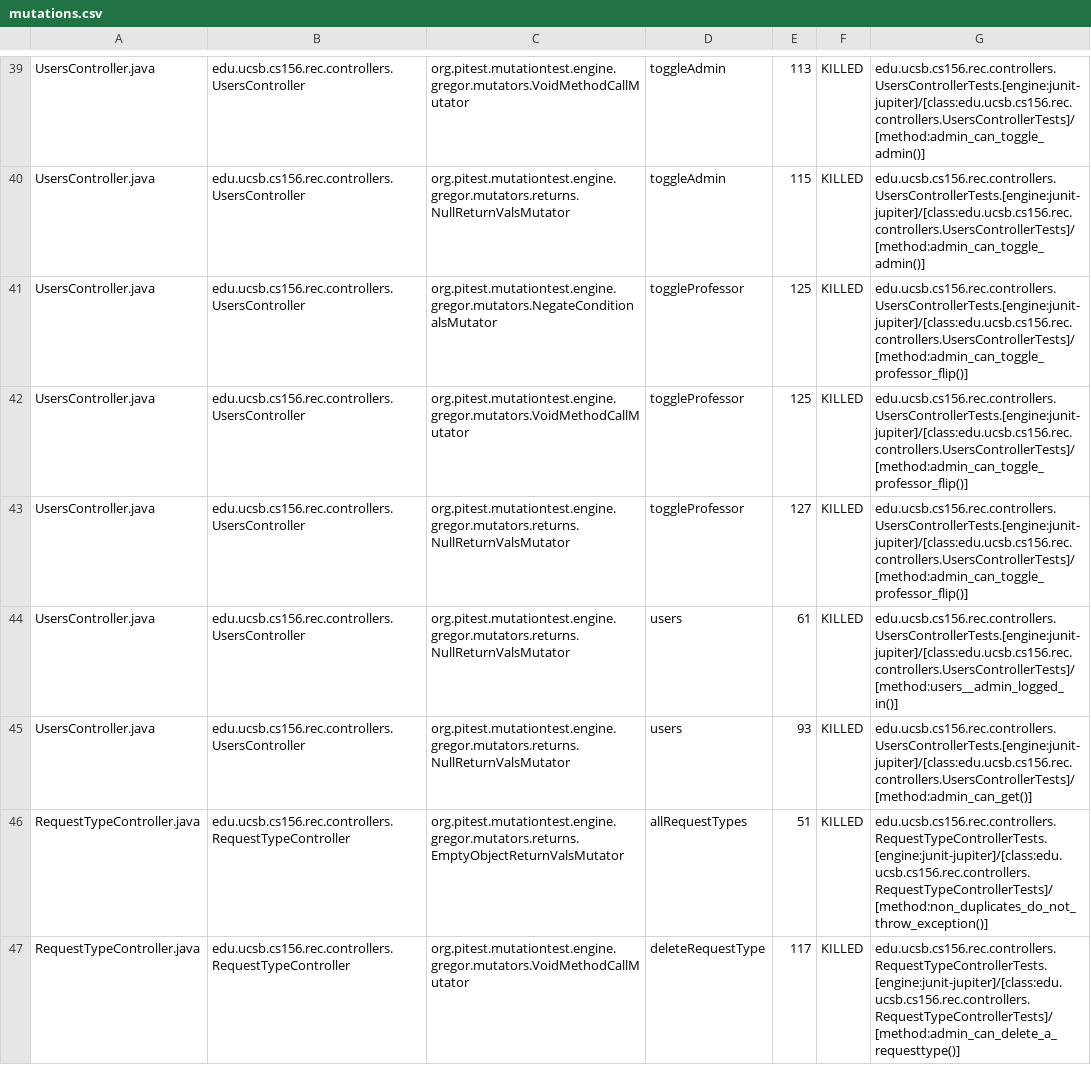
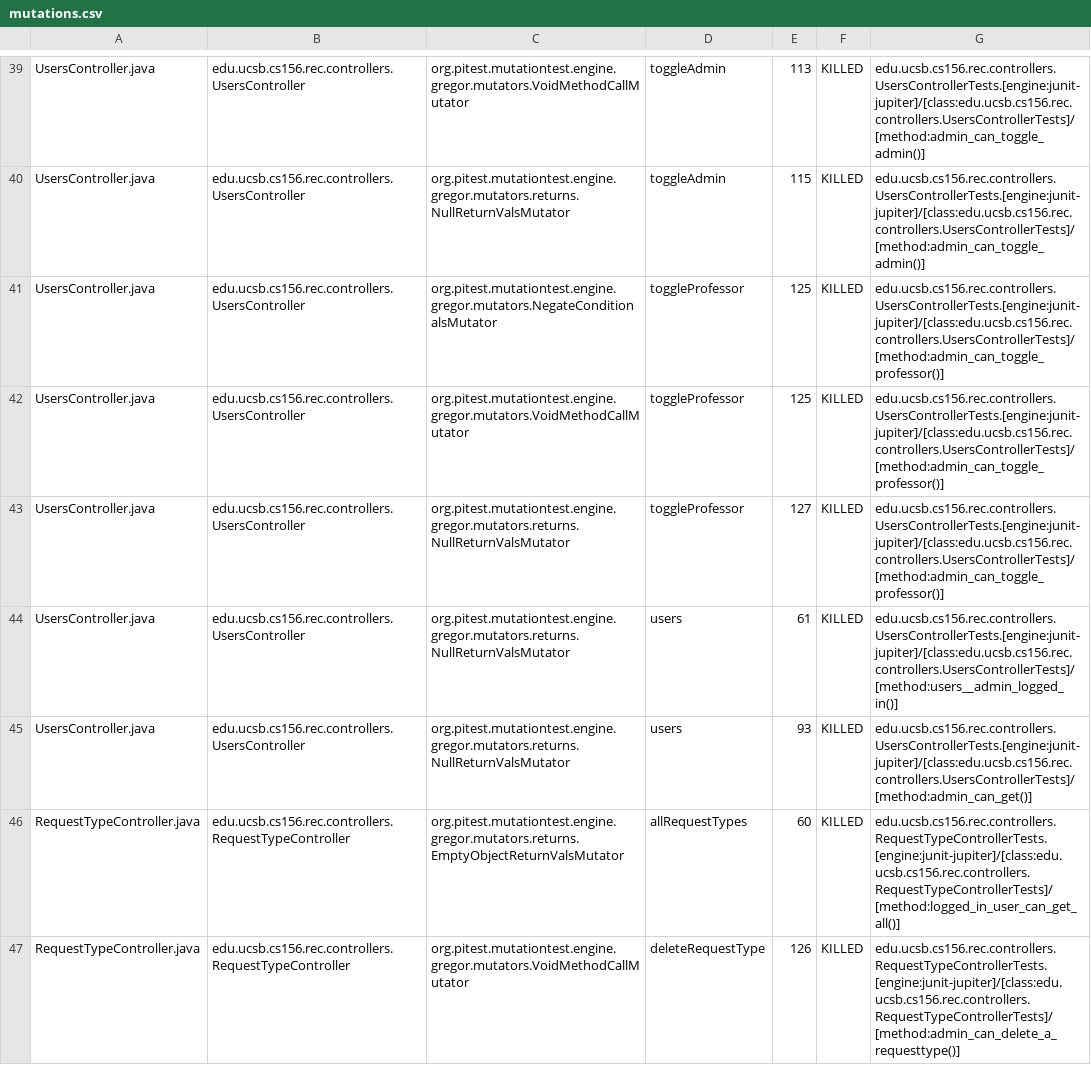
Before and after one commit to ucsb-cs156-s25/proj-rec-s25-15, a CSV file: pitest/mutations.csv, drawn as a sheet; only a part is shown, gaps mark what is left out; the diff covers the shown part only.

Commit message:
Deploying to gh-pages from @ ucsb-cs156-s25/proj-rec-s25-15@0a292b190d52ed3411cc583cf9b460c2bfa8c95c 🚀

```diff
--- a/pitest/mutations.csv
+++ b/pitest/mutations.csv
@@ -40,8 +40,8 @@ UsersController.java,edu.ucsb.cs156.rec.controllers.UsersController,org.pitest.m
 UsersController.java,edu.ucsb.cs156.rec.controllers.UsersController,org.pitest.mutationtest.engine.gregor.mutators.returns.NullReturnValsMutator,toggleAdmin,115,KILLED,edu.ucsb.cs156.rec.controllers.UsersControllerTests.[engine:junit-jupiter]/[class:edu.ucsb.cs156.rec.controllers.UsersControllerTests]/[method:admin_can_toggle_admin()]
-UsersController.java,edu.ucsb.cs156.rec.controllers.UsersController,org.pitest.mutationtest.engine.gregor.mutators.NegateConditionalsMutator,toggleProfessor,125,KILLED,edu.ucsb.cs156.rec.controllers.UsersControllerTests.[engine:junit-jupiter]/[class:edu.ucsb.cs156.rec.controllers.UsersControllerTests]/[method:admin_can_toggle_professor_flip()]
-UsersController.java,edu.ucsb.cs156.rec.controllers.UsersController,org.pitest.mutationtest.engine.gregor.mutators.VoidMethodCallMutator,toggleProfessor,125,KILLED,edu.ucsb.cs156.rec.controllers.UsersControllerTests.[engine:junit-jupiter]/[class:edu.ucsb.cs156.rec.controllers.UsersControllerTests]/[method:admin_can_toggle_professor_flip()]
-UsersController.java,edu.ucsb.cs156.rec.controllers.UsersController,org.pitest.mutationtest.engine.gregor.mutators.returns.NullReturnValsMutator,toggleProfessor,127,KILLED,edu.ucsb.cs156.rec.controllers.UsersControllerTests.[engine:junit-jupiter]/[class:edu.ucsb.cs156.rec.controllers.UsersControllerTests]/[method:admin_can_toggle_professor_flip()]
+UsersController.java,edu.ucsb.cs156.rec.controllers.UsersController,org.pitest.mutationtest.engine.gregor.mutators.NegateConditionalsMutator,toggleProfessor,125,KILLED,edu.ucsb.cs156.rec.controllers.UsersControllerTests.[engine:junit-jupiter]/[class:edu.ucsb.cs156.rec.controllers.UsersControllerTests]/[method:admin_can_toggle_professor()]
+UsersController.java,edu.ucsb.cs156.rec.controllers.UsersController,org.pitest.mutationtest.engine.gregor.mutators.VoidMethodCallMutator,toggleProfessor,125,KILLED,edu.ucsb.cs156.rec.controllers.UsersControllerTests.[engine:junit-jupiter]/[class:edu.ucsb.cs156.rec.controllers.UsersControllerTests]/[method:admin_can_toggle_professor()]
+UsersController.java,edu.ucsb.cs156.rec.controllers.UsersController,org.pitest.mutationtest.engine.gregor.mutators.returns.NullReturnValsMutator,toggleProfessor,127,KILLED,edu.ucsb.cs156.rec.controllers.UsersControllerTests.[engine:junit-jupiter]/[class:edu.ucsb.cs156.rec.controllers.UsersControllerTests]/[method:admin_can_toggle_professor()]
 UsersController.java,edu.ucsb.cs156.rec.controllers.UsersController,org.pitest.mutationtest.engine.gregor.mutators.returns.NullReturnValsMutator,users,61,KILLED,edu.ucsb.cs156.rec.controllers.UsersControllerTests.[engine:junit-jupiter]/[class:edu.ucsb.cs156.rec.controllers.UsersControllerTests]/[method:users__admin_logged_in()]
 UsersController.java,edu.ucsb.cs156.rec.controllers.UsersController,org.pitest.mutationtest.engine.gregor.mutators.returns.NullReturnValsMutator,users,93,KILLED,edu.ucsb.cs156.rec.controllers.UsersControllerTests.[engine:junit-jupiter]/[class:edu.ucsb.cs156.rec.controllers.UsersControllerTests]/[method:admin_can_get()]
-RequestTypeController.java,edu.ucsb.cs156.rec.controllers.RequestTypeController,org.pitest.mutationtest.engine.gregor.mutators.returns.EmptyObjectReturnValsMutator,allRequestTypes,51,KILLED,edu.ucsb.cs156.rec.controllers.RequestTypeControllerTests.[engine:junit-jupiter]/[class:edu.ucsb.cs156.rec.controllers.RequestTypeControllerTests]/[method:non_duplicates_do_not_throw_exception()]
-RequestTypeController.java,edu.ucsb.cs156.rec.controllers.RequestTypeController,org.pitest.mutationtest.engine.gregor.mutators.VoidMethodCallMutator,deleteRequestType,117,KILLED,edu.ucsb.cs156.rec.controllers.RequestTypeControllerTests.[engine:junit-jupiter]/[class:edu.ucsb.cs156.rec.controllers.RequestTypeControllerTests]/[method:admin_can_delete_a_requesttype()]
+RequestTypeController.java,edu.ucsb.cs156.rec.controllers.RequestTypeController,org.pitest.mutationtest.engine.gregor.mutators.returns.EmptyObjectReturnValsMutator,allRequestTypes,60,KILLED,edu.ucsb.cs156.rec.controllers.RequestTypeControllerTests.[engine:junit-jupiter]/[class:edu.ucsb.cs156.rec.controllers.RequestTypeControllerTests]/[method:logged_in_user_can_get_all()]
+RequestTypeController.java,edu.ucsb.cs156.rec.controllers.RequestTypeController,org.pitest.mutationtest.engine.gregor.mutators.VoidMethodCallMutator,deleteRequestType,126,KILLED,edu.ucsb.cs156.rec.controllers.RequestTypeControllerTests.[engine:junit-jupiter]/[class:edu.ucsb.cs156.rec.controllers.RequestTypeControllerTests]/[method:admin_can_delete_a_requesttype()]
```
Also changed, not shown: 1 added row and 24 edited cells elsewhere in this file, 13 other files.
